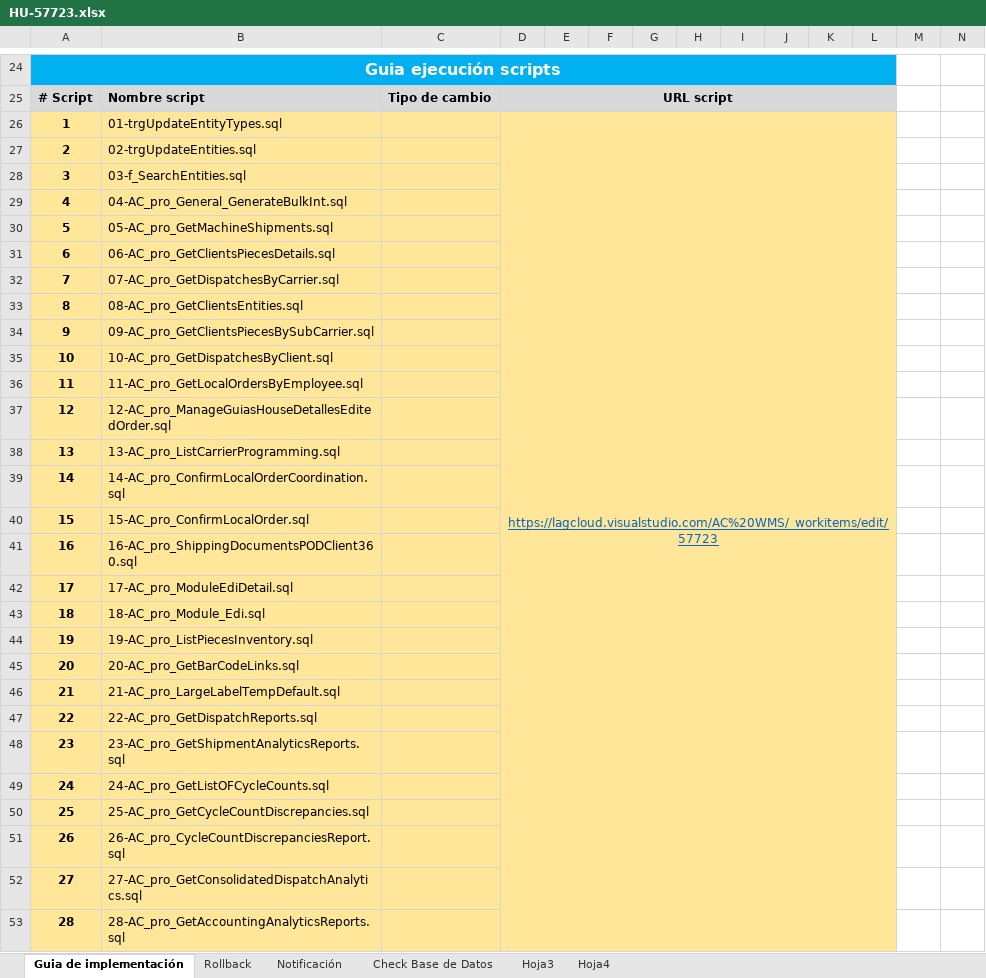
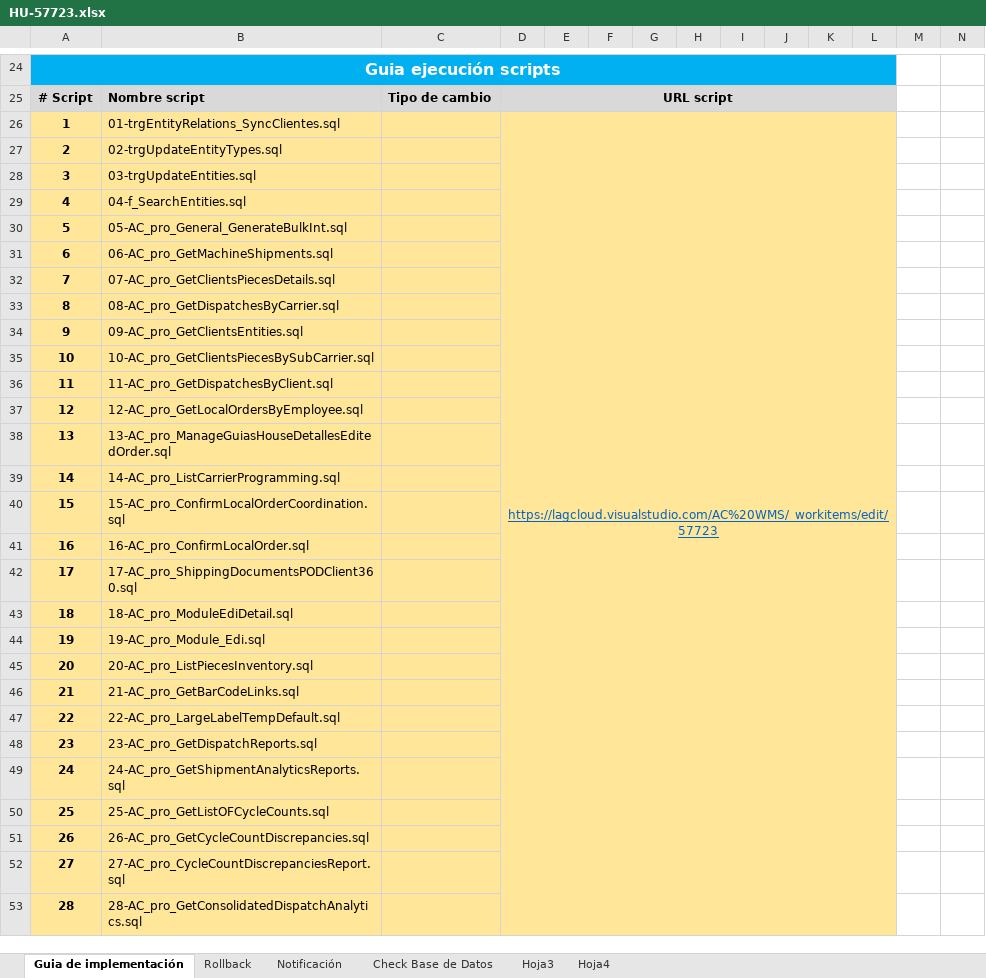
Before and after one commit to systems12-logiztik/ScriptsEntidades, an Excel workbook: Guias Produccion/HU-57723.xlsx, sheet Guia de implementación, drawn as a sheet; only a part is shown, gaps mark what is left out; values as stored, in another font and other column widths than the file's, no borders; charts and pictures not drawn; the diff covers the shown part only; the diff names each change by its address in the sheet, - before the commit and + after, or states it on an @@ line.

```diff
--- a/Guias Produccion/HU-57723.xlsx (sheet Guia de implementación)
+++ b/Guias Produccion/HU-57723.xlsx (sheet Guia de implementación)
-B26: 01-trgUpdateEntityTypes.sql
+B26: 01-trgEntityRelations_SyncClientes.sql
-B27: 02-trgUpdateEntities.sql
+B27: 02-trgUpdateEntityTypes.sql
-B28: 03-f_SearchEntities.sql
+B28: 03-trgUpdateEntities.sql
-B29: 04-AC_pro_General_GenerateBulkInt.sql
+B29: 04-f_SearchEntities.sql
-B30: 05-AC_pro_GetMachineShipments.sql
+B30: 05-AC_pro_General_GenerateBulkInt.sql
-B31: 06-AC_pro_GetClientsPiecesDetails.sql
+B31: 06-AC_pro_GetMachineShipments.sql
-B32: 07-AC_pro_GetDispatchesByCarrier.sql
+B32: 07-AC_pro_GetClientsPiecesDetails.sql
-B33: 08-AC_pro_GetClientsEntities.sql
+B33: 08-AC_pro_GetDispatchesByCarrier.sql
-B34: 09-AC_pro_GetClientsPiecesBySubCarrier.sql
+B34: 09-AC_pro_GetClientsEntities.sql
-B35: 10-AC_pro_GetDispatchesByClient.sql
+B35: 10-AC_pro_GetClientsPiecesBySubCarrier.sql
-B36: 11-AC_pro_GetLocalOrdersByEmployee.sql
+B36: 11-AC_pro_GetDispatchesByClient.sql
-B37: 12-AC_pro_ManageGuiasHouseDetallesEditedOrder.sql
+B37: 12-AC_pro_GetLocalOrdersByEmployee.sql
-B38: 13-AC_pro_ListCarrierProgramming.sql
+B38: 13-AC_pro_ManageGuiasHouseDetallesEditedOrder.sql
-B39: 14-AC_pro_ConfirmLocalOrderCoordination.sql
+B39: 14-AC_pro_ListCarrierProgramming.sql
-B40: 15-AC_pro_ConfirmLocalOrder.sql
+B40: 15-AC_pro_ConfirmLocalOrderCoordination.sql
-B41: 16-AC_pro_ShippingDocumentsPODClient360.sql
+B41: 16-AC_pro_ConfirmLocalOrder.sql
-B42: 17-AC_pro_ModuleEdiDetail.sql
+B42: 17-AC_pro_ShippingDocumentsPODClient360.sql
-B43: 18-AC_pro_Module_Edi.sql
+B43: 18-AC_pro_ModuleEdiDetail.sql
-B44: 19-AC_pro_ListPiecesInventory.sql
+B44: 19-AC_pro_Module_Edi.sql
-B45: 20-AC_pro_GetBarCodeLinks.sql
+B45: 20-AC_pro_ListPiecesInventory.sql
-B46: 21-AC_pro_LargeLabelTempDefault.sql
+B46: 21-AC_pro_GetBarCodeLinks.sql
-B47: 22-AC_pro_GetDispatchReports.sql
+B47: 22-AC_pro_LargeLabelTempDefault.sql
-B48: 23-AC_pro_GetShipmentAnalyticsReports.sql
+B48: 23-AC_pro_GetDispatchReports.sql
-B49: 24-AC_pro_GetListOFCycleCounts.sql
+B49: 24-AC_pro_GetShipmentAnalyticsReports.sql
-B50: 25-AC_pro_GetCycleCountDiscrepancies.sql
+B50: 25-AC_pro_GetListOFCycleCounts.sql
-B51: 26-AC_pro_CycleCountDiscrepanciesReport.sql
+B51: 26-AC_pro_GetCycleCountDiscrepancies.sql
-B52: 27-AC_pro_GetConsolidatedDispatchAnalytics.sql
+B52: 27-AC_pro_CycleCountDiscrepanciesReport.sql
-B53: 28-AC_pro_GetAccountingAnalyticsReports.sql
+B53: 28-AC_pro_GetConsolidatedDispatchAnalytics.sql
```
Also changed, not shown: 1 added row and 4 edited cells elsewhere in this sheet, charts or pictures, 25 other files.
